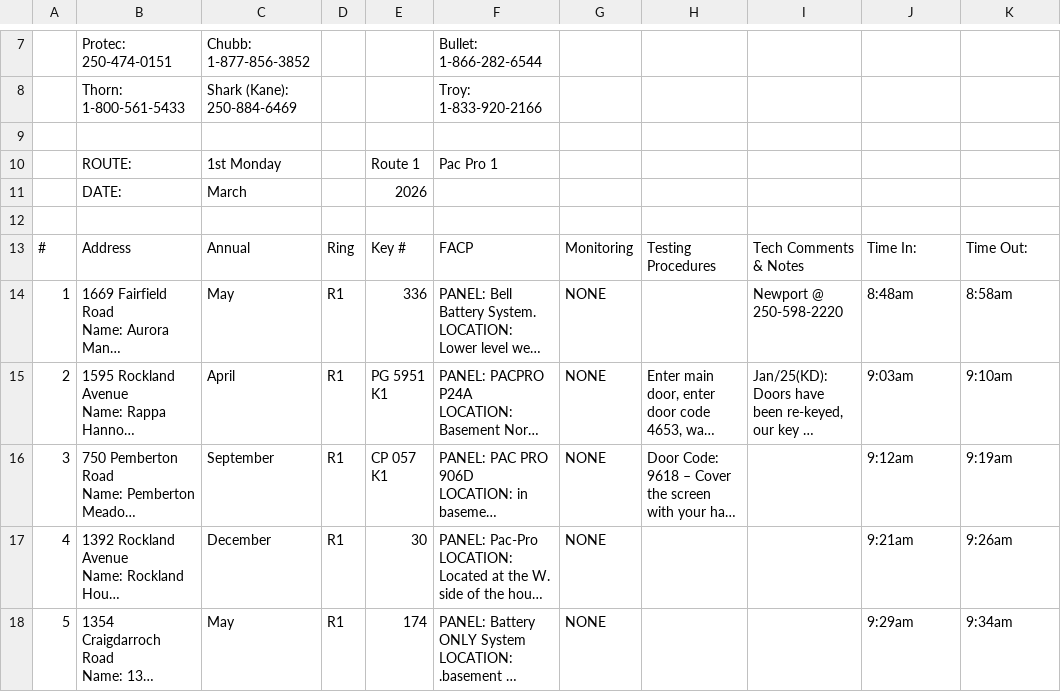
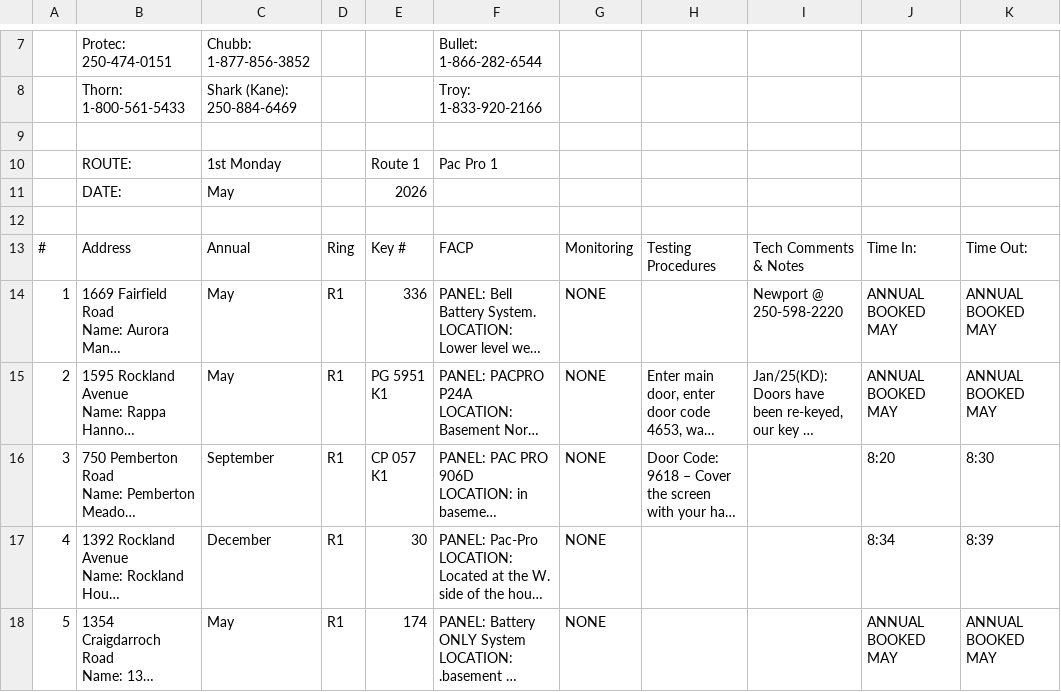
Before and after one commit to jsullivanphillips/Cantec-Internal-Tools, a CSV file: app/R1 - 1st Monday - Pac Pro 1.csv, drawn as a sheet; only a part is shown, gaps mark what is left out; long unchanged cells end in …; the diff covers the shown part only; the diff names each change by its address in the sheet, - before the commit and + after, or states it on an @@ line.

```diff
--- a/app/R1 - 1st Monday - Pac Pro 1.csv
+++ b/app/R1 - 1st Monday - Pac Pro 1.csv
-C11: March
+C11: May
-J14: 8:48am
+J14: ANNUAL BOOKED MAY
-K14: 8:58am
+K14: ANNUAL BOOKED MAY
-C15: April
+C15: May
-J15: 9:03am
+J15: ANNUAL BOOKED MAY
-K15: 9:10am
+K15: ANNUAL BOOKED MAY
-J16: 9:12am
+J16: 8:20
-K16: 9:19am
+K16: 8:30
-J17: 9:21am
+J17: 8:34
-K17: 9:26am
+K17: 8:39
-J18: 9:29am
+J18: ANNUAL BOOKED MAY
-K18: 9:34am
+K18: ANNUAL BOOKED MAY
```
Also changed, not shown: 1 added row and 66 edited cells elsewhere in this file, 19 other files.
